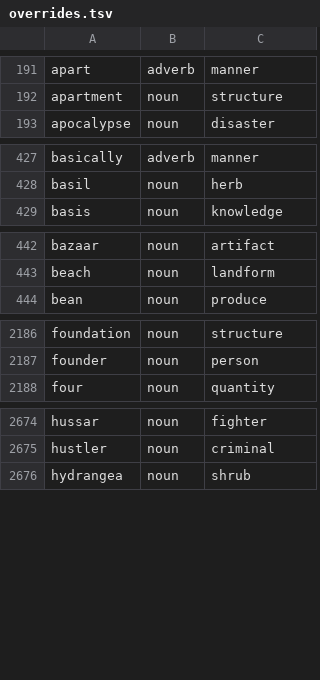
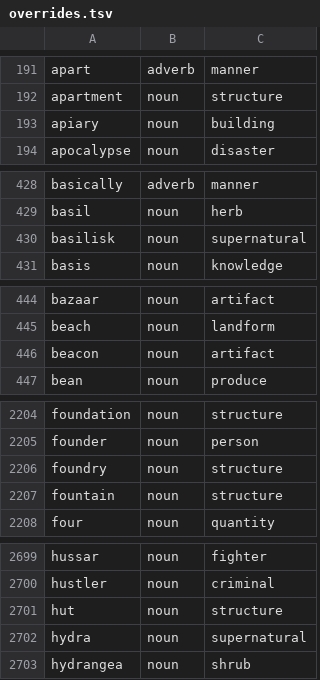
Before and after one commit to oneisnotprime/LastWord, a TSV file: data/overrides.tsv, drawn as a sheet; only a part is shown, gaps mark what is left out; the diff covers the shown part only.

```diff
--- a/data/overrides.tsv
+++ b/data/overrides.tsv
@@ -192,2 +192,3 @@ apart	adverb	manner
 apartment	noun	structure
+apiary	noun	building
 apocalypse	noun	disaster
@@ -428,2 +429,3 @@ basically	adverb	manner
 basil	noun	herb
+basilisk	noun	supernatural
 basis	noun	knowledge
@@ -443,2 +445,3 @@ bazaar	noun	artifact
 beach	noun	landform
+beacon	noun	artifact
 bean	noun	produce
@@ -2187,2 +2205,4 @@ foundation	noun	structure
 founder	noun	person
+foundry	noun	structure
+fountain	noun	structure
 four	noun	quantity
@@ -2675,2 +2700,4 @@ hussar	noun	fighter
 hustler	noun	criminal
+hut	noun	structure
+hydra	noun	supernatural
 hydrangea	noun	shrub
```
Also changed, not shown: 40 added rows elsewhere in this file, data/watchlist.tsv, 33 other files.
